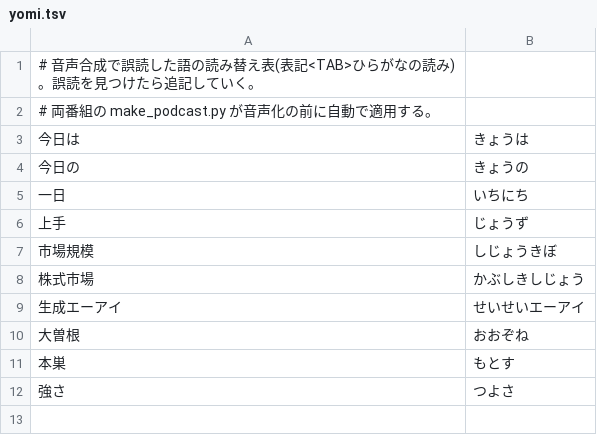
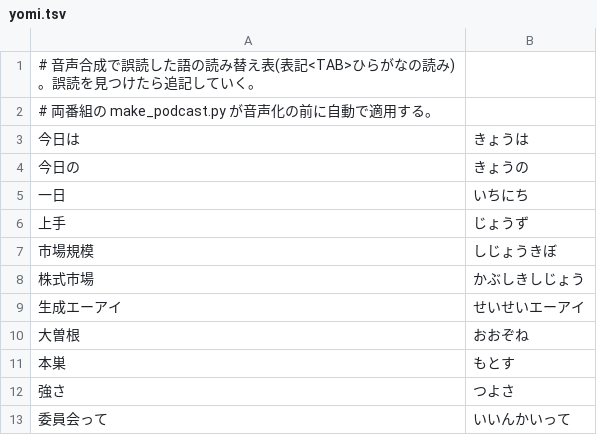
Before and after one commit to moritomokicb-gif/-, a TSV file: scripts/yomi.tsv, drawn as a sheet.

Commit message:
Add readings

```diff
--- a/scripts/yomi.tsv
+++ b/scripts/yomi.tsv
@@ -12 +12,2 @@
 強さ	つよさ
+委員会って	いいんかいって
```
